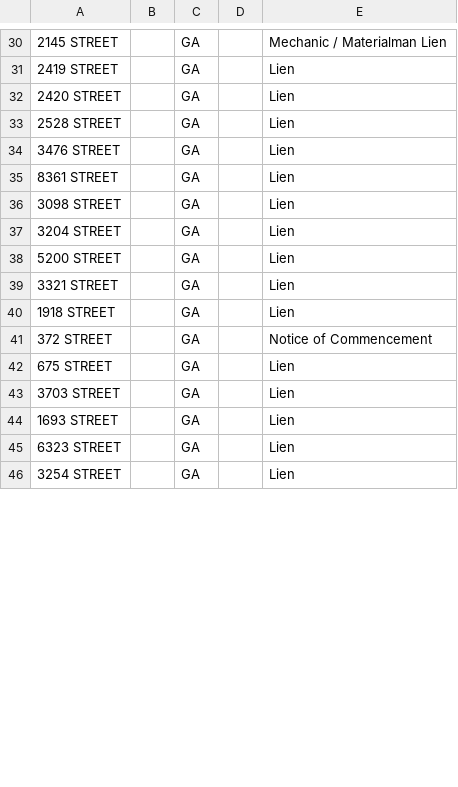
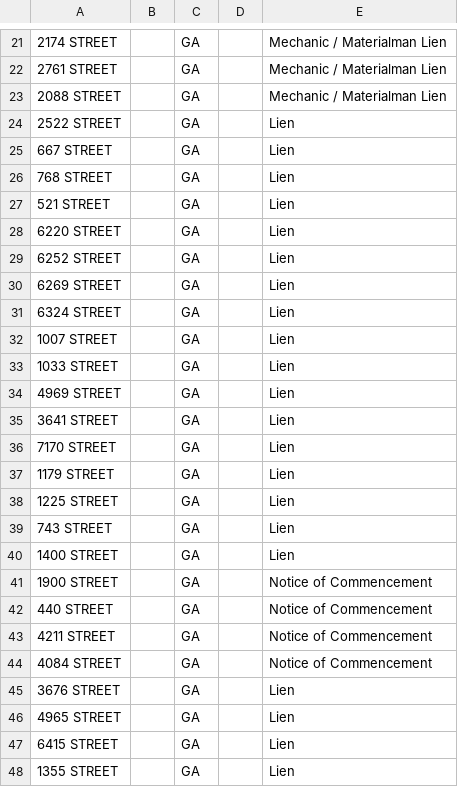
Before and after one commit to terrellkday/Dekalb-Leads-Scraper, a CSV file: dashboard/skiptrace_import.csv, drawn as a sheet; only a part is shown, gaps mark what is left out; removed rows and columns are numbered as before the commit, all else as after; the diff covers the shown part only; the diff names each change by its address in the sheet, - before the commit and + after, or states it on an @@ line.

```diff
--- a/dashboard/skiptrace_import.csv
+++ b/dashboard/skiptrace_import.csv
-A21: 2145 STREET
+A21: 2174 STREET
+row 22: 2761 STREET |  | GA |  | Mechanic / Materialman Lien
+row 23: 2088 STREET |  | GA |  | Mechanic / Materialman Lien
+row 24: 2522 STREET |  | GA |  | Lien
+row 25: 667 STREET |  | GA |  | Lien
+row 26: 768 STREET |  | GA |  | Lien
-A27: 2419 STREET
+A27: 521 STREET
-A28: 2420 STREET
+A28: 6220 STREET
-A29: 2528 STREET
+A29: 6252 STREET
+row 30: 6269 STREET |  | GA |  | Lien
-A31: 3476 STREET
+A31: 6324 STREET
-A32: 8361 STREET
+A32: 1007 STREET
-A33: 3098 STREET
+A33: 1033 STREET
+row 34: 4969 STREET |  | GA |  | Lien
-A35: 3204 STREET
+A35: 3641 STREET
+row 36: 7170 STREET |  | GA |  | Lien
+row 37: 1179 STREET |  | GA |  | Lien
-A38: 5200 STREET
+A38: 1225 STREET
-A39: 3321 STREET
+A39: 743 STREET
-A40: 1918 STREET
+A40: 1400 STREET
+row 41: 1900 STREET |  | GA |  | Notice of Commencement
+row 42: 440 STREET |  | GA |  | Notice of Commencement
-A43: 372 STREET
+A43: 4211 STREET
+row 44: 4084 STREET |  | GA |  | Notice of Commencement
-A45: 675 STREET
+A45: 3676 STREET
-row 43: 3703 STREET |  | GA |  | Lien
-A46: 1693 STREET
+A46: 4965 STREET
-A47: 6323 STREET
+A47: 6415 STREET
-A48: 3254 STREET
+A48: 1355 STREET
```
Also changed, not shown: 2 added rows, 11 removed rows and 22 edited cells elsewhere in this file, data/skiptrace_import.csv, 10 other files.
